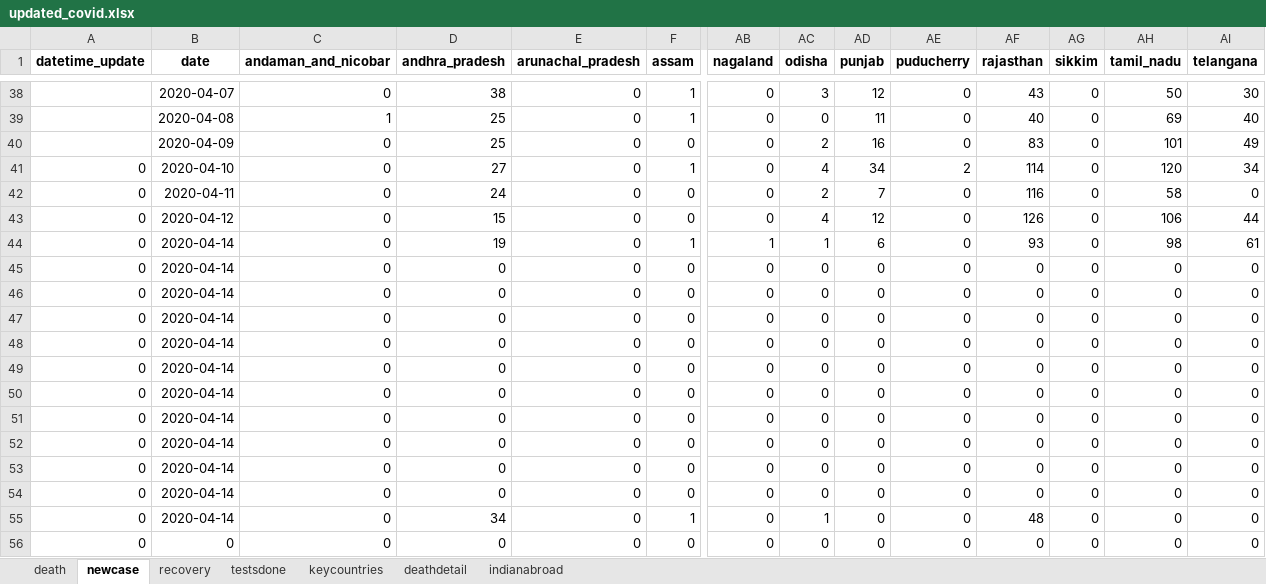
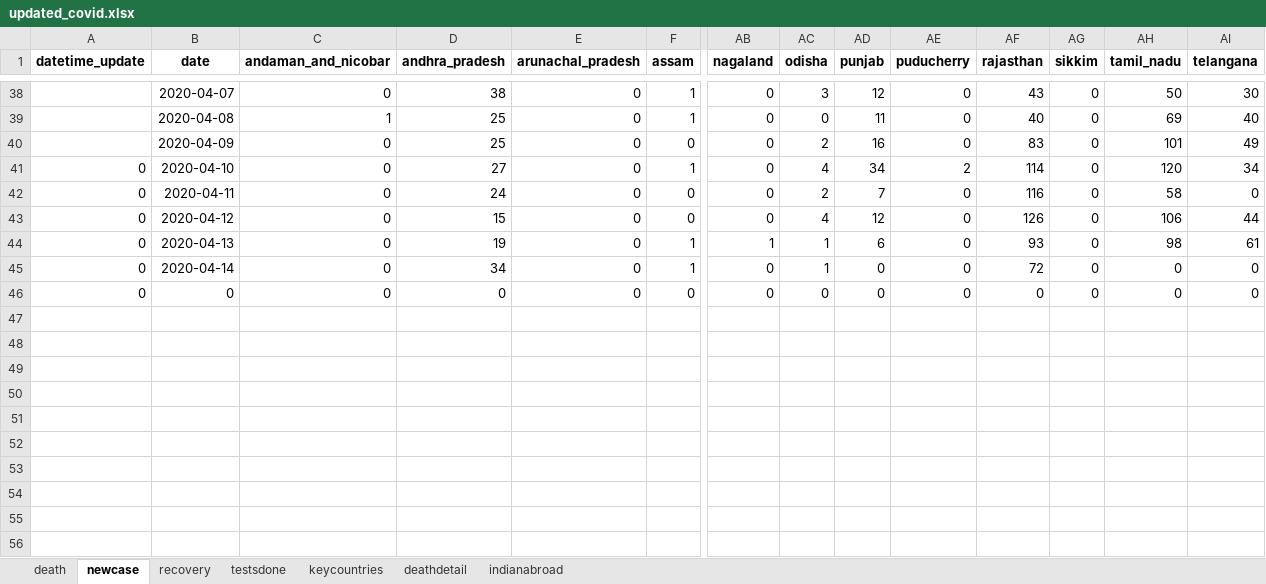
Before and after one commit to hisham2k9/covid_dash, an Excel workbook: updated_covid.xlsx, sheet newcase, drawn as a sheet; only a part is shown, gaps mark what is left out; values as stored, in another font and other column widths than the file's, no borders; removed rows and columns are numbered as before the commit, all else as after; rows hold the shown columns only; the diff names each change by its address in the sheet, - before the commit and + after, or states it on an @@ line.

```diff
--- a/updated_covid.xlsx (sheet newcase)
+++ b/updated_covid.xlsx (sheet newcase)
-B44 (date): 2020-04-14
+B44 (date): 2020-04-13
-row 45: 0 | 2020-04-14 | 0 | 0 | 0 | 0 | 0 | 0 | 0 | 0 | 0 | 0 | 0 | 0
-row 46: 0 | 2020-04-14 | 0 | 0 | 0 | 0 | 0 | 0 | 0 | 0 | 0 | 0 | 0 | 0
-row 47: 0 | 2020-04-14 | 0 | 0 | 0 | 0 | 0 | 0 | 0 | 0 | 0 | 0 | 0 | 0
-row 48: 0 | 2020-04-14 | 0 | 0 | 0 | 0 | 0 | 0 | 0 | 0 | 0 | 0 | 0 | 0
-row 49: 0 | 2020-04-14 | 0 | 0 | 0 | 0 | 0 | 0 | 0 | 0 | 0 | 0 | 0 | 0
-row 50: 0 | 2020-04-14 | 0 | 0 | 0 | 0 | 0 | 0 | 0 | 0 | 0 | 0 | 0 | 0
-row 51: 0 | 2020-04-14 | 0 | 0 | 0 | 0 | 0 | 0 | 0 | 0 | 0 | 0 | 0 | 0
-row 52: 0 | 2020-04-14 | 0 | 0 | 0 | 0 | 0 | 0 | 0 | 0 | 0 | 0 | 0 | 0
-row 53: 0 | 2020-04-14 | 0 | 0 | 0 | 0 | 0 | 0 | 0 | 0 | 0 | 0 | 0 | 0
-row 54: 0 | 2020-04-14 | 0 | 0 | 0 | 0 | 0 | 0 | 0 | 0 | 0 | 0 | 0 | 0
-AF45 (rajasthan): 48
+AF45 (rajasthan): 72
```
Also changed, not shown: sheet death, sheet recovery, 4 other files.
